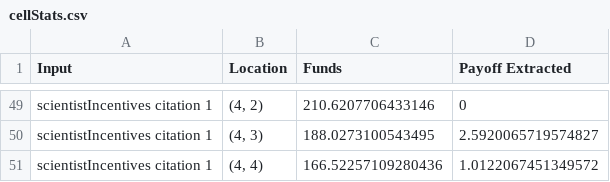
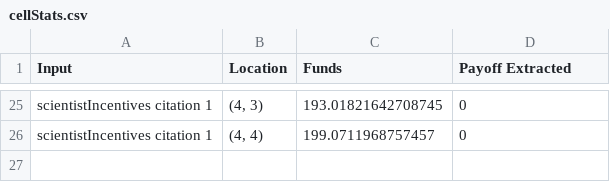
Before and after one commit to AMISTAD-lab/Simulating-Science, a CSV file: cellStats.csv, drawn as a sheet; only a part is shown, gaps mark what is left out; removed rows and columns are numbered as before the commit, all else as after; the diff covers the shown part only; the diff names each change by its address in the sheet, - before the commit and + after, or states it on an @@ line.

```diff
--- a/cellStats.csv
+++ b/cellStats.csv
-B25 (Location): (4, 2)
+B25 (Location): (4, 3)
-C25 (Funds): 210.6207706433146
+C25 (Funds): 193.01821642708745
-row 50: scientistIncentives citation 1 | (4, 3) | 188.0273100543495 | 2.5920065719574827
-C26 (Funds): 166.52257109280436
+C26 (Funds): 199.0711968757457
-D26 (Payoff Extracted): 1.0122067451349572
+D26 (Payoff Extracted): 0
```
Also changed, not shown: 5 added rows, 29 removed rows and 24 edited cells elsewhere in this file, 25 other files.
